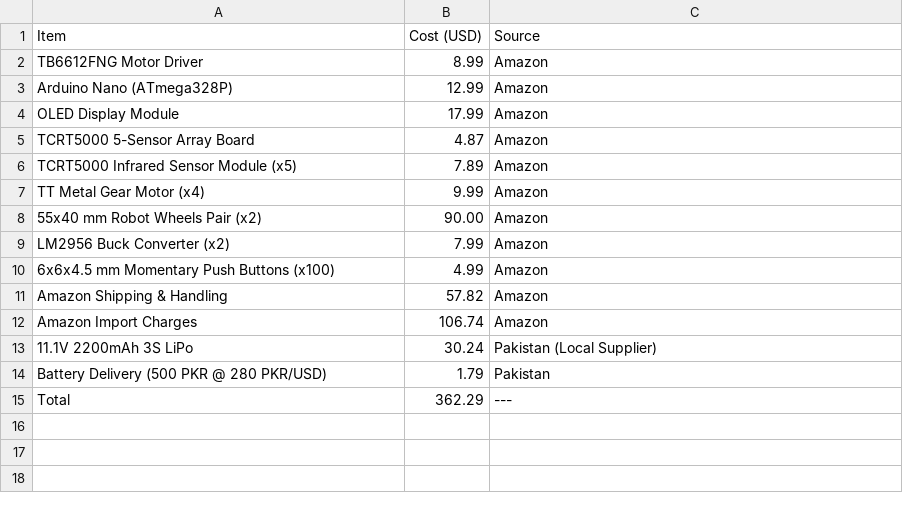
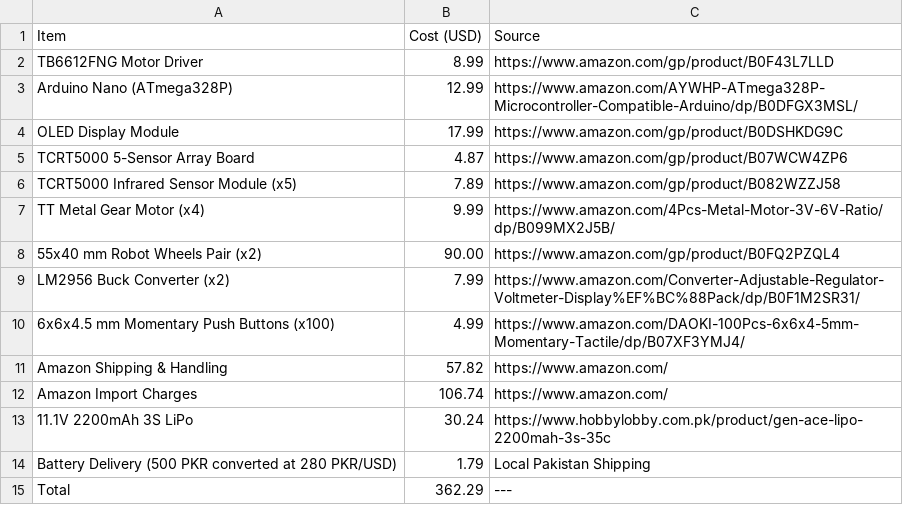
Before and after one commit to lpps-1/LFR---Proyecto-V2, a CSV file: BOM.csv, drawn as a sheet.

Commit message:
Update BOM.csv

```diff
--- a/BOM.csv
+++ b/BOM.csv
@@ -1,15 +1,15 @@
 Item,Cost (USD),Source
-TB6612FNG Motor Driver,8.99,Amazon
-Arduino Nano (ATmega328P),12.99,Amazon
-OLED Display Module,17.99,Amazon
-TCRT5000 5-Sensor Array Board,4.87,Amazon
-TCRT5000 Infrared Sensor Module (x5),7.89,Amazon
-TT Metal Gear Motor (x4),9.99,Amazon
-55x40 mm Robot Wheels Pair (x2),90.00,Amazon
-LM2956 Buck Converter (x2),7.99,Amazon
-6x6x4.5 mm Momentary Push Buttons (x100),4.99,Amazon
-Amazon Shipping & Handling,57.82,Amazon
-Amazon Import Charges,106.74,Amazon
-11.1V 2200mAh 3S LiPo,30.24,Pakistan (Local Supplier)
-Battery Delivery (500 PKR @ 280 PKR/USD),1.79,Pakistan
+TB6612FNG Motor Driver,8.99,https://www.amazon.com/gp/product/B0F43L7LLD
+Arduino Nano (ATmega328P),12.99,https://www.amazon.com/AYWHP-ATmega328P-Microcontroller-Compatible-Arduino/dp/B0DFGX3MSL/
+OLED Display Module,17.99,https://www.amazon.com/gp/product/B0DSHKDG9C
+TCRT5000 5-Sensor Array Board,4.87,https://www.amazon.com/gp/product/B07WCW4ZP6
+TCRT5000 Infrared Sensor Module (x5),7.89,https://www.amazon.com/gp/product/B082WZZJ58
+TT Metal Gear Motor (x4),9.99,https://www.amazon.com/4Pcs-Metal-Motor-3V-6V-Ratio/dp/B099MX2J5B/
+55x40 mm Robot Wheels Pair (x2),90.00,https://www.amazon.com/gp/product/B0FQ2PZQL4
+LM2956 Buck Converter (x2),7.99,https://www.amazon.com/Converter-Adjustable-Regulator-Voltmeter-Display%EF%BC%88Pack/dp/B0F1M2SR31/
+6x6x4.5 mm Momentary Push Buttons (x100),4.99,https://www.amazon.com/DAOKI-100Pcs-6x6x4-5mm-Momentary-Tactile/dp/B07XF3YMJ4/
+Amazon Shipping & Handling,57.82,https://www.amazon.com/
+Amazon Import Charges,106.74,https://www.amazon.com/
+11.1V 2200mAh 3S LiPo,30.24,https://www.hobbylobby.com.pk/product/gen-ace-lipo-2200mah-3s-35c
+Battery Delivery (500 PKR converted at 280 PKR/USD),1.79,Local Pakistan Shipping
 Total,362.29,---
```
